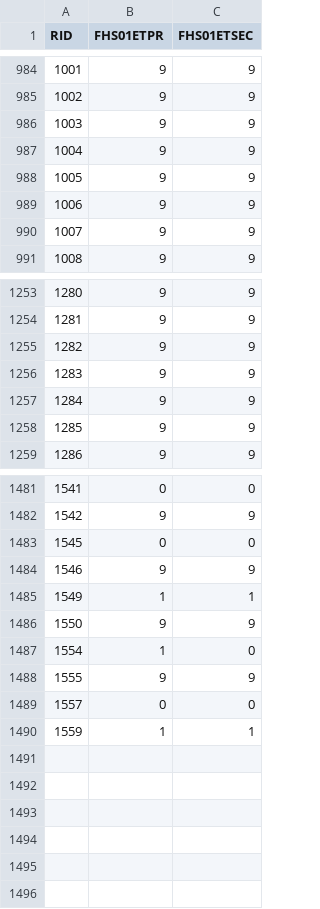
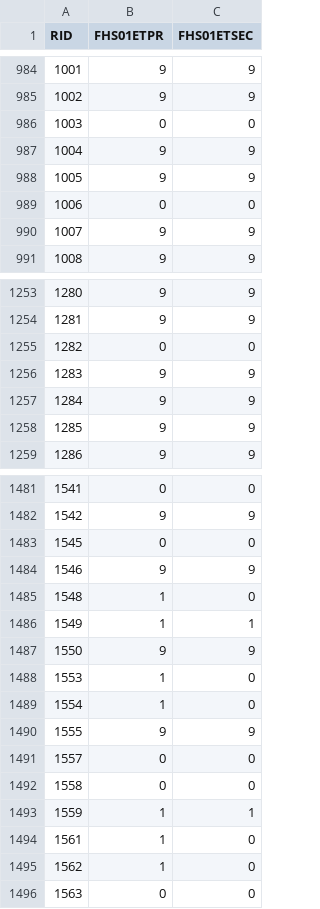
Before and after one commit to Savjaye/research-to-ops-pipeline, a CSV file: tables/output/a3TEST.csv, drawn as a sheet; only a part is shown, gaps mark what is left out; removed rows and columns are numbered as before the commit, all else as after; the diff names each change by its address in the sheet, - before the commit and + after, or states it on an @@ line.

```diff
--- a/tables/output/a3TEST.csv
+++ b/tables/output/a3TEST.csv
-row 986: 1003 | 9 | 9
-row 987: 1004 | 9 | 9
+row 986: 1003 | 0 | 0
@@ column A (RID) renumbered between rows 987 and 1492 @@
+row 989: 1006 | 0 | 0
-row 1255: 1282 | 9 | 9
+row 1255: 1282 | 0 | 0
+row 1485: 1548 | 1 | 0
+row 1489: 1554 | 1 | 0
+row 1491: 1557 | 0 | 0
+row 1494: 1561 | 1 | 0
+row 1495: 1562 | 1 | 0
+row 1496: 1563 | 0 | 0
```
Also changed, not shown: tables/output/outv1.csv, 4 other files.
